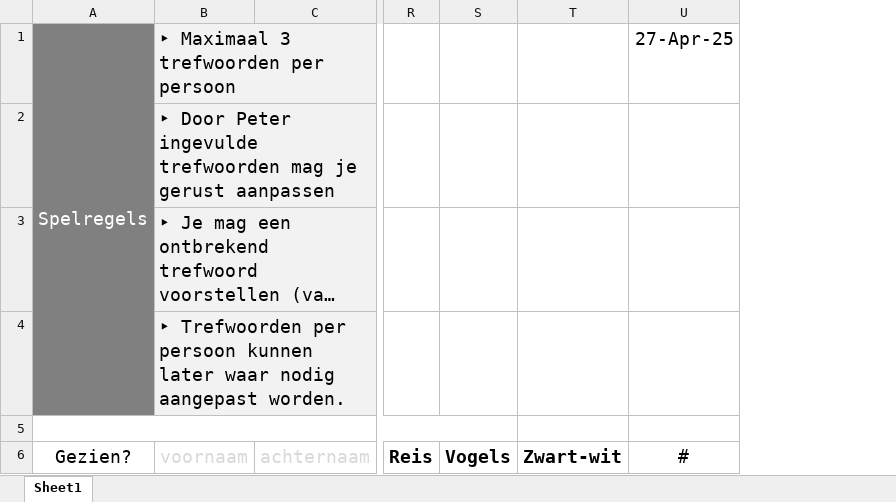
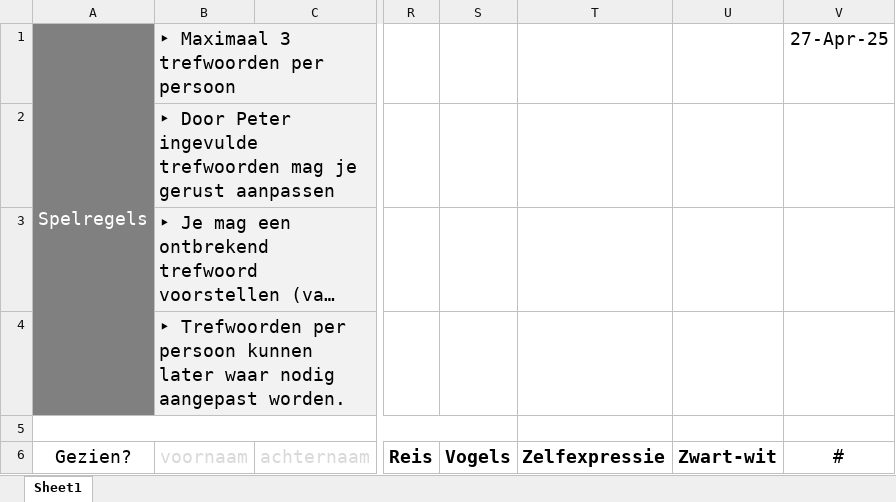
Before and after one commit to vdhamer/Photo-Club-Hub, an Excel workbook: JSON/fgDeGender_Trefwoorden.xlsx, sheet Sheet1, drawn as a sheet; only a part is shown, gaps mark what is left out; long unchanged cells end in …; values as stored, in another font and other column widths than the file's, no borders; conditional formats and table styles not drawn; the diff covers the shown part only; the diff names each change by its address in the sheet, - before the commit and + after, or states it on an @@ line.

Commit message:
Added keywords for fgDeGender

```diff
--- a/JSON/fgDeGender_Trefwoorden.xlsx (sheet Sheet1)
+++ b/JSON/fgDeGender_Trefwoorden.xlsx (sheet Sheet1)
+column T, row 6: Zelfexpressie
```
Also changed, not shown: 17 edited cells elsewhere in this sheet, formulas that keep their value, 2 other files.
